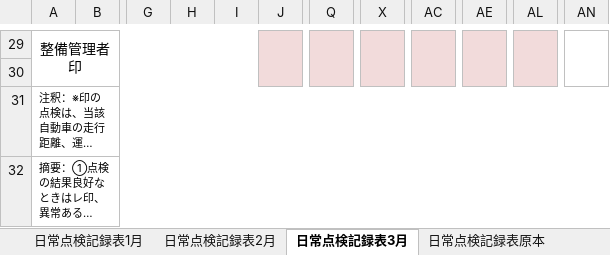
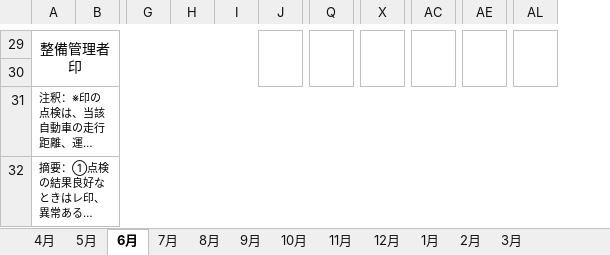
Before and after one commit to sinyuubuturyuu/sinyuubuturyuu-apps3, an Excel workbook: sinyuubuturyuu-pc/getujinitijyoutenkenhyou-pc/src/assets/monthly-inspection-template.xlsx, sheet 6月, drawn as a sheet; only a part is shown, gaps mark what is left out; long unchanged cells end in …; values as stored, in another font and other column widths than the file's, no borders; charts and pictures not drawn; removed rows and columns are numbered as before the commit, all else as after; the diff covers the shown part only; the diff names each change by its address in the sheet, - before the commit and + after, or states it on an @@ line.

```diff
--- a/sinyuubuturyuu-pc/getujinitijyoutenkenhyou-pc/src/assets/monthly-inspection-template.xlsx (sheet 6月)
+++ b/sinyuubuturyuu-pc/getujinitijyoutenkenhyou-pc/src/assets/monthly-inspection-template.xlsx (sheet 6月)
-sheet tab: 日常点検記録表1月
+sheet tab: 4月
-sheet tab: 日常点検記録表2月
+sheet tab: 5月
-sheet tab: 日常点検記録表3月
+sheet tab: 6月
-sheet tab: 日常点検記録表原本
+sheet tab: 7月
+sheet tab: 9月
+sheet tab: 10月
+sheet tab: 11月
+sheet tab: 12月
+sheet tab: 1月
+sheet tab: 2月
+sheet tab: 3月
-column H, empty
+column H, empty
-column AN, empty
-J29 fill: #F2DBDB
+J29 fill: none
-Q29 fill: #F2DBDB
+Q29 fill: none
-X29 fill: #F2DBDB
+X29 fill: none
-AC29 fill: #F2DBDB
+AC29 fill: none
-AE29 fill: #F2DBDB
+AE29 fill: none
-AL29 fill: #F2DBDB
+AL29 fill: none
```
Also changed, not shown: 2 edited cells, cell formats and merged cells elsewhere in this sheet, sheet 4月, sheet 5月, sheet 8月, sheet 7月, other sheet tabs, hidden cells, charts or pictures, sinyuubuturyuu-pc/getujinitijyoutenkenhyou-pc/月次日常点検 2026.xlsx, 16 other files.
